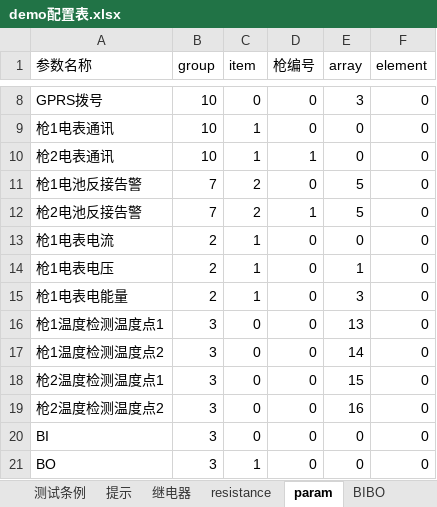
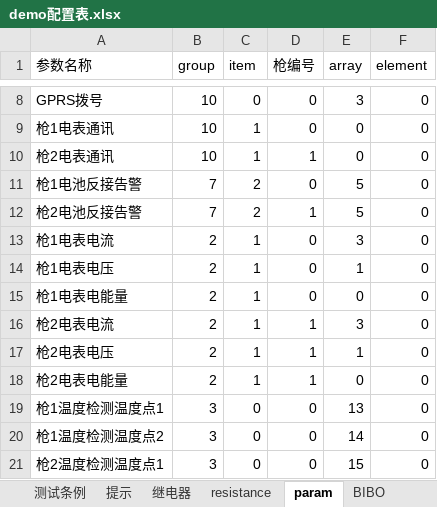
Before and after one commit to newdoublefish/mcmctestsys, an Excel workbook: config/project/整机测试/demo配置表.xlsx, sheet param, drawn as a sheet; only a part is shown, gaps mark what is left out; the shorter side is filled out with more unchanged rows; values as stored, in another font and other column widths than the file's, no borders; the diff names each change by its address in the sheet, - before the commit and + after, or states it on an @@ line.

```diff
--- a/config/project/整机测试/demo配置表.xlsx (sheet param)
+++ b/config/project/整机测试/demo配置表.xlsx (sheet param)
-E13 (array): 0
+E13 (array): 3
-E15 (array): 3
+E15 (array): 0
+row 16: 枪2电表电流 | 2 | 1 | 1 | 3 | 0
+row 17: 枪2电表电压 | 2 | 1 | 1 | 1 | 0
+row 18: 枪2电表电能量 | 2 | 1 | 1 | 0 | 0
```
Also changed, not shown: sheet 测试条例, sheet 提示, sheet 继电器, 13 other files.
